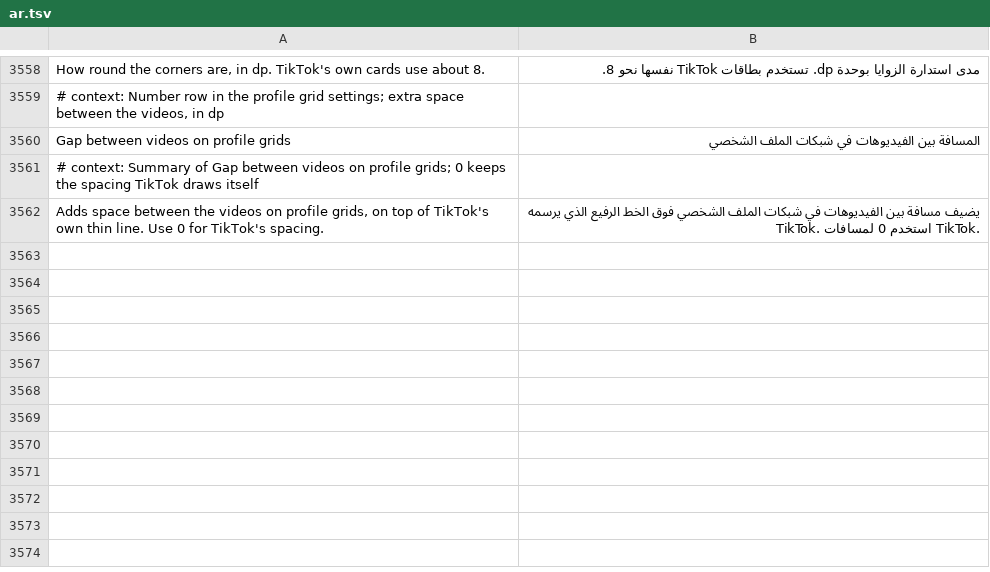
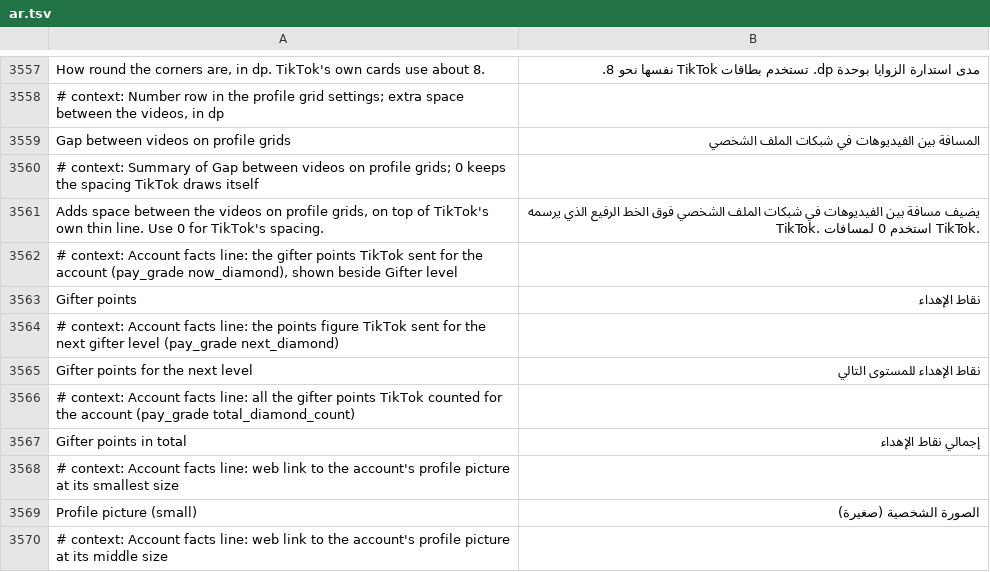
Before and after one commit to SysAdminDoc/HushFeed, a TSV file: extensions/tiktok/src/main/l10n/ar.tsv, drawn as a sheet; only a part is shown, gaps mark what is left out; the diff covers the shown part only; the diff names each change by its address in the sheet, - before the commit and + after, or states it on an @@ line.

```diff
--- a/extensions/tiktok/src/main/l10n/ar.tsv
+++ b/extensions/tiktok/src/main/l10n/ar.tsv
+row 3562: # context: Account facts line: the gifter points TikTok sent for the account (pay_grade now_diamond), shown beside Gifter level
+row 3563: Gifter points | نقاط الإهداء
+row 3564: # context: Account facts line: the points figure TikTok sent for the next gifter level (pay_grade next_diamond)
+row 3565: Gifter points for the next level | نقاط الإهداء للمستوى التالي
+row 3566: # context: Account facts line: all the gifter points TikTok counted for the account (pay_grade total_diamond_count)
+row 3567: Gifter points in total | إجمالي نقاط الإهداء
+row 3568: # context: Account facts line: web link to the account's profile picture at its smallest size
+row 3569: Profile picture (small) | الصورة الشخصية (صغيرة)
+row 3570: # context: Account facts line: web link to the account's profile picture at its middle size
```
Also changed, not shown: 9 added rows and 1 removed row elsewhere in this file, extensions/tiktok/src/main/l10n/az.tsv, extensions/tiktok/src/main/l10n/bg.tsv, 30 other files.
